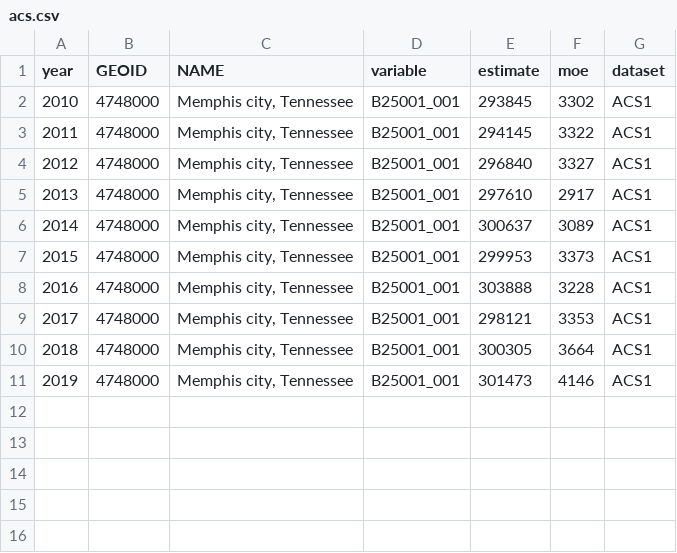
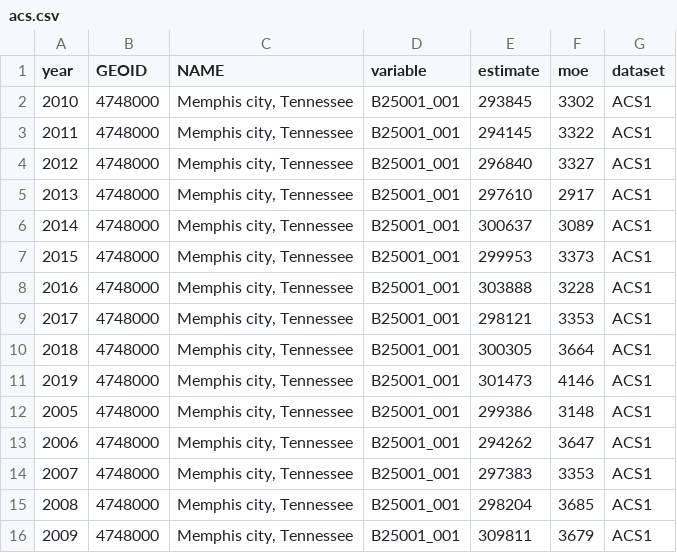
Before and after one commit to sj-io/sj-distill, a CSV file: _data/acs.csv, drawn as a sheet; the diff names each change by its address in the sheet, - before the commit and + after, or states it on an @@ line.

Commit message:
added 05-09 data, added cost burden graph

```diff
--- a/_data/acs.csv
+++ b/_data/acs.csv
+row 12: 2005 | 4748000 | Memphis city, Tennessee | B25001_001 | 299386 | 3148 | ACS1
+row 13: 2006 | 4748000 | Memphis city, Tennessee | B25001_001 | 294262 | 3647 | ACS1
+row 14: 2007 | 4748000 | Memphis city, Tennessee | B25001_001 | 297383 | 3353 | ACS1
+row 15: 2008 | 4748000 | Memphis city, Tennessee | B25001_001 | 298204 | 3685 | ACS1
+row 16: 2009 | 4748000 | Memphis city, Tennessee | B25001_001 | 309811 | 3679 | ACS1
```
Also changed, not shown: 9 other files.
